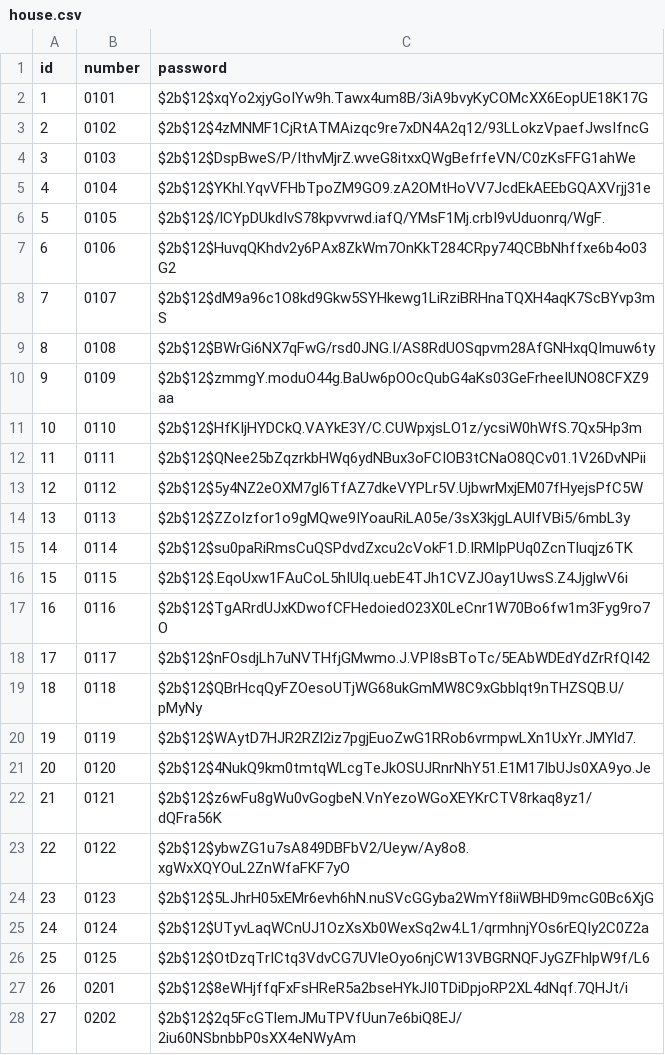
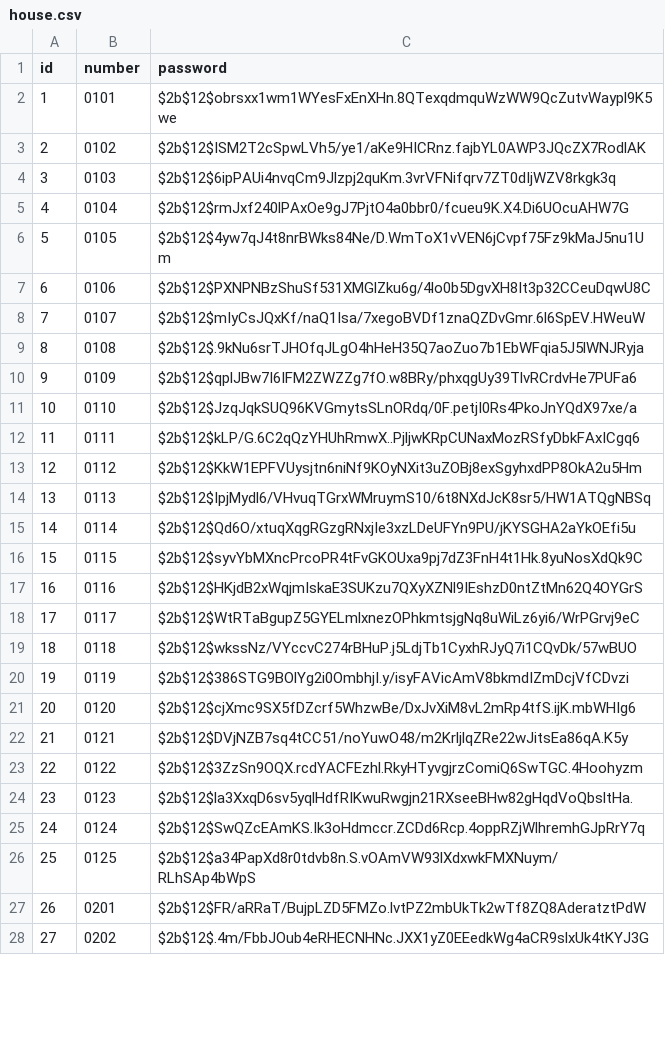
Before and after one commit to namujinju/recipe-api, a CSV file: csv/house.csv, drawn as a sheet; only a part is shown; the diff covers the shown part only.

```diff
--- a/csv/house.csv
+++ b/csv/house.csv
@@ -1,28 +1,28 @@
 id,number,password
-1,0101,$2b$12$xqYo2xjyGoIYw9h.Tawx4um8B/3iA9bvyKyCOMcXX6EopUE18K17G
-2,0102,$2b$12$4zMNMF1CjRtATMAizqc9re7xDN4A2q12/93LLokzVpaefJwsIfncG
-3,0103,$2b$12$DspBweS/P/IthvMjrZ.wveG8itxxQWgBefrfeVN/C0zKsFFG1ahWe
-4,0104,$2b$12$YKhl.YqvVFHbTpoZM9GO9.zA2OMtHoVV7JcdEkAEEbGQAXVrjj31e
-5,0105,$2b$12$/lCYpDUkdIvS78kpvvrwd.iafQ/YMsF1Mj.crbI9vUduonrq/WgF.
-6,0106,$2b$12$HuvqQKhdv2y6PAx8ZkWm7OnKkT284CRpy74QCBbNhffxe6b4o03G2
-7,0107,$2b$12$dM9a96c1O8kd9Gkw5SYHkewg1LiRziBRHnaTQXH4aqK7ScBYvp3mS
-8,0108,$2b$12$BWrGi6NX7qFwG/rsd0JNG.I/AS8RdUOSqpvm28AfGNHxqQImuw6ty
-9,0109,$2b$12$zmmgY.moduO44g.BaUw6pOOcQubG4aKs03GeFrheeIUNO8CFXZ9aa
-10,0110,$2b$12$HfKIjHYDCkQ.VAYkE3Y/C.CUWpxjsLO1z/ycsiW0hWfS.7Qx5Hp3m
-11,0111,$2b$12$QNee25bZqzrkbHWq6ydNBux3oFCIOB3tCNaO8QCv01.1V26DvNPii
-12,0112,$2b$12$5y4NZ2eOXM7gl6TfAZ7dkeVYPLr5V.UjbwrMxjEM07fHyejsPfC5W
-13,0113,$2b$12$ZZoIzfor1o9gMQwe9IYoauRiLA05e/3sX3kjgLAUlfVBi5/6mbL3y
-14,0114,$2b$12$su0paRiRmsCuQSPdvdZxcu2cVokF1.D.IRMIpPUq0ZcnTluqjz6TK
-15,0115,$2b$12$.EqoUxw1FAuCoL5hIUlq.uebE4TJh1CVZJOay1UwsS.Z4JjglwV6i
-16,0116,$2b$12$TgARrdUJxKDwofCFHedoiedO23X0LeCnr1W70Bo6fw1m3Fyg9ro7O
-17,0117,$2b$12$nFOsdjLh7uNVTHfjGMwmo.J.VPI8sBToTc/5EAbWDEdYdZrRfQI42
-18,0118,$2b$12$QBrHcqQyFZOesoUTjWG68ukGmMW8C9xGbblqt9nTHZSQB.U/pMyNy
-19,0119,$2b$12$WAytD7HJR2RZl2iz7pgjEuoZwG1RRob6vrmpwLXn1UxYr.JMYld7.
-20,0120,$2b$12$4NukQ9km0tmtqWLcgTeJkOSUJRnrNhY51.E1M17IbUJs0XA9yo.Je
-21,0121,$2b$12$z6wFu8gWu0vGogbeN.VnYezoWGoXEYKrCTV8rkaq8yz1/dQFra56K
-22,0122,$2b$12$ybwZG1u7sA849DBFbV2/Ueyw/Ay8o8.xgWxXQYOuL2ZnWfaFKF7yO
-23,0123,$2b$12$5LJhrH05xEMr6evh6hN.nuSVcGGyba2WmYf8iiWBHD9mcG0Bc6XjG
-24,0124,$2b$12$UTyvLaqWCnUJ1OzXsXb0WexSq2w4.L1/qrmhnjYOs6rEQIy2C0Z2a
-25,0125,$2b$12$OtDzqTrICtq3VdvCG7UVleOyo6njCW13VBGRNQFJyGZFhlpW9f/L6
-26,0201,$2b$12$8eWHjffqFxFsHReR5a2bseHYkJI0TDiDpjoRP2XL4dNqf.7QHJt/i
-27,0202,$2b$12$2q5FcGTlemJMuTPVfUun7e6biQ8EJ/2iu60NSbnbbP0sXX4eNWyAm
+1,0101,$2b$12$obrsxx1wm1WYesFxEnXHn.8QTexqdmquWzWW9QcZutvWaypl9K5we
+2,0102,$2b$12$ISM2T2cSpwLVh5/ye1/aKe9HICRnz.fajbYL0AWP3JQcZX7RodlAK
+3,0103,$2b$12$6ipPAUi4nvqCm9Jlzpj2quKm.3vrVFNifqrv7ZT0dIjWZV8rkgk3q
+4,0104,$2b$12$rmJxf240lPAxOe9gJ7PjtO4a0bbr0/fcueu9K.X4.Di6UOcuAHW7G
+5,0105,$2b$12$4yw7qJ4t8nrBWks84Ne/D.WmToX1vVEN6jCvpf75Fz9kMaJ5nu1Um
+6,0106,$2b$12$PXNPNBzShuSf531XMGlZku6g/4lo0b5DgvXH8It3p32CCeuDqwU8C
+7,0107,$2b$12$mIyCsJQxKf/naQ1Isa/7xegoBVDf1znaQZDvGmr.6l6SpEV.HWeuW
+8,0108,$2b$12$.9kNu6srTJHOfqJLgO4hHeH35Q7aoZuo7b1EbWFqia5J5lWNJRyja
+9,0109,$2b$12$qplJBw7I6IFM2ZWZZg7fO.w8BRy/phxqgUy39TlvRCrdvHe7PUFa6
+10,0110,$2b$12$JzqJqkSUQ96KVGmytsSLnORdq/0F.petjI0Rs4PkoJnYQdX97xe/a
+11,0111,$2b$12$kLP/G.6C2qQzYHUhRmwX..PjljwKRpCUNaxMozRSfyDbkFAxICgq6
+12,0112,$2b$12$KkW1EPFVUysjtn6niNf9KOyNXit3uZOBj8exSgyhxdPP8OkA2u5Hm
+13,0113,$2b$12$IpjMydl6/VHvuqTGrxWMruymS10/6t8NXdJcK8sr5/HW1ATQgNBSq
+14,0114,$2b$12$Qd6O/xtuqXqgRGzgRNxjIe3xzLDeUFYn9PU/jKYSGHA2aYkOEfi5u
+15,0115,$2b$12$syvYbMXncPrcoPR4tFvGKOUxa9pj7dZ3FnH4t1Hk.8yuNosXdQk9C
+16,0116,$2b$12$HKjdB2xWqjmIskaE3SUKzu7QXyXZNl9IEshzD0ntZtMn62Q4OYGrS
+17,0117,$2b$12$WtRTaBgupZ5GYELmlxnezOPhkmtsjgNq8uWiLz6yi6/WrPGrvj9eC
+18,0118,$2b$12$wkssNz/VYccvC274rBHuP.j5LdjTb1CyxhRJyQ7i1CQvDk/57wBUO
+19,0119,$2b$12$386STG9BOlYg2i0OmbhjI.y/isyFAVicAmV8bkmdIZmDcjVfCDvzi
+20,0120,$2b$12$cjXmc9SX5fDZcrf5WhzwBe/DxJvXiM8vL2mRp4tfS.ijK.mbWHIg6
+21,0121,$2b$12$DVjNZB7sq4tCC51/noYuwO48/m2KrljlqZRe22wJitsEa86qA.K5y
+22,0122,$2b$12$3ZzSn9OQX.rcdYACFEzhl.RkyHTyvgjrzComiQ6SwTGC.4Hoohyzm
+23,0123,$2b$12$la3XxqD6sv5yqlHdfRIKwuRwgjn21RXseeBHw82gHqdVoQbsltHa.
+24,0124,$2b$12$SwQZcEAmKS.Ik3oHdmccr.ZCDd6Rcp.4oppRZjWlhremhGJpRrY7q
+25,0125,$2b$12$a34PapXd8r0tdvb8n.S.vOAmVW93lXdxwkFMXNuym/RLhSAp4bWpS
+26,0201,$2b$12$FR/aRRaT/BujpLZD5FMZo.lvtPZ2mbUkTk2wTf8ZQ8AderatztPdW
+27,0202,$2b$12$.4m/FbbJOub4eRHECNHNc.JXX1yZ0EEedkWg4aCR9slxUk4tKYJ3G
```
Also changed, not shown: 73 edited cells elsewhere in this file, csv/door_use_log.csv, csv/user.csv, 15 other files.
